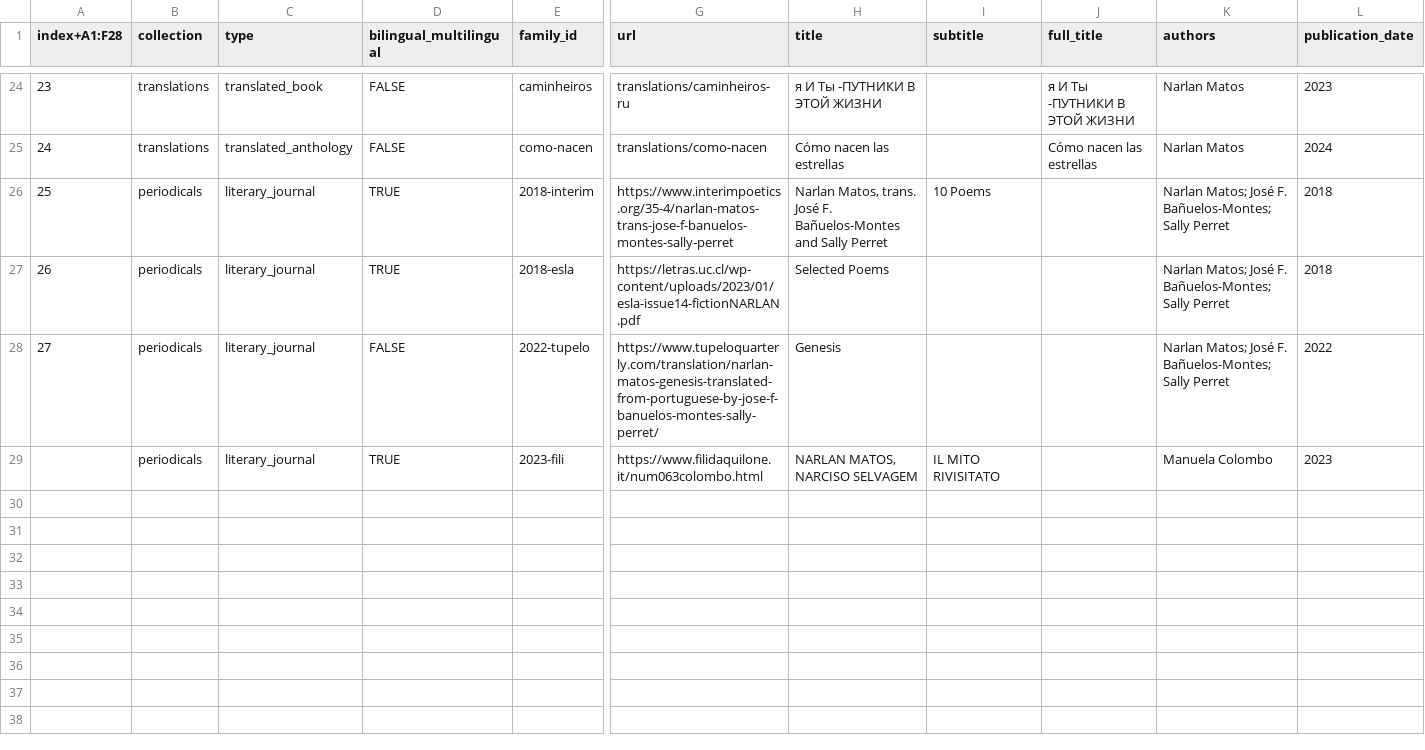
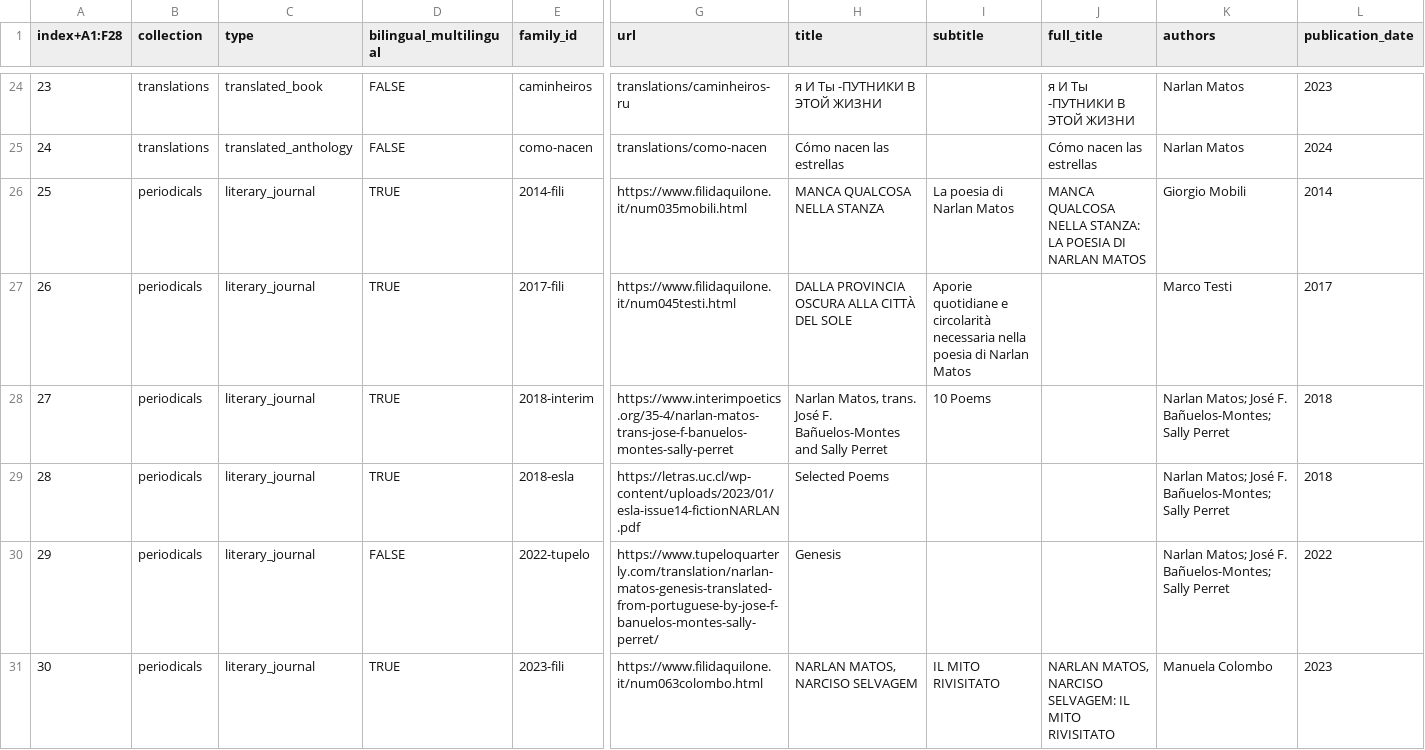
Before and after one commit to narlanmatos/narlanmatos.github.io, a CSV file: _data/publications.csv, drawn as a sheet; only a part is shown, gaps mark what is left out; addresses are those after the commit; rows hold the shown columns only; the diff names each change by its address in the sheet, - before the commit and + after, or states it on an @@ line.

Commit message:
add fili periodicals

```diff
--- a/_data/publications.csv
+++ b/_data/publications.csv
+row 26: 25 | periodicals | literary_journal | TRUE | 2014-fili | https://www.filidaquilone.it/num035mobili.html | MANCA QUALCOSA NELLA STANZA | La poesia di Narlan Matos | MANCA QUALCOSA NELLA STANZA: LA POESIA DI NARLAN MATOS | Giorgio Mobili | 2014
+row 27: 26 | periodicals | literary_journal | TRUE | 2017-fili | https://www.filidaquilone.it/num045testi.html | DALLA PROVINCIA OSCURA ALLA CITTÀ DEL SOLE | Aporie quotidiane e circolarità necessaria nella poesia di Narlan Matos |  | Marco Testi | 2017
@@ column A (index+A1:F28) renumbered from row 28 down @@
-J31 (full_title): (empty)
+J31 (full_title): NARLAN MATOS, NARCISO SELVAGEM: IL MITO RIVISITATO
```
Also changed, not shown: _data/language_statistics.csv.
